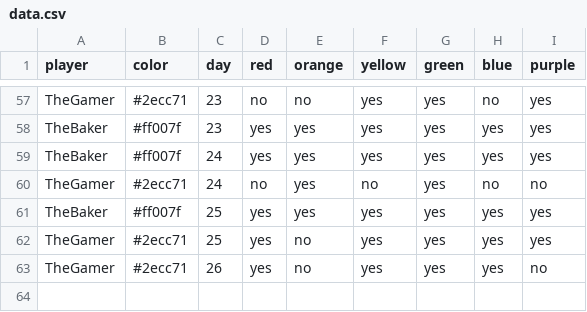
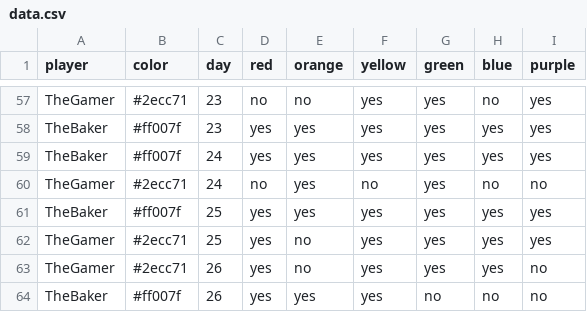
Before and after one commit to bougainvillaknob/eat_the_rainbow, a CSV file: data.csv, drawn as a sheet; only a part is shown, gaps mark what is left out; the diff names each change by its address in the sheet, - before the commit and + after, or states it on an @@ line.

Commit message:
Update data.csv

```diff
--- a/data.csv
+++ b/data.csv
+row 64: TheBaker | #ff007f | 26 | yes | yes | yes | no | no | no
```
